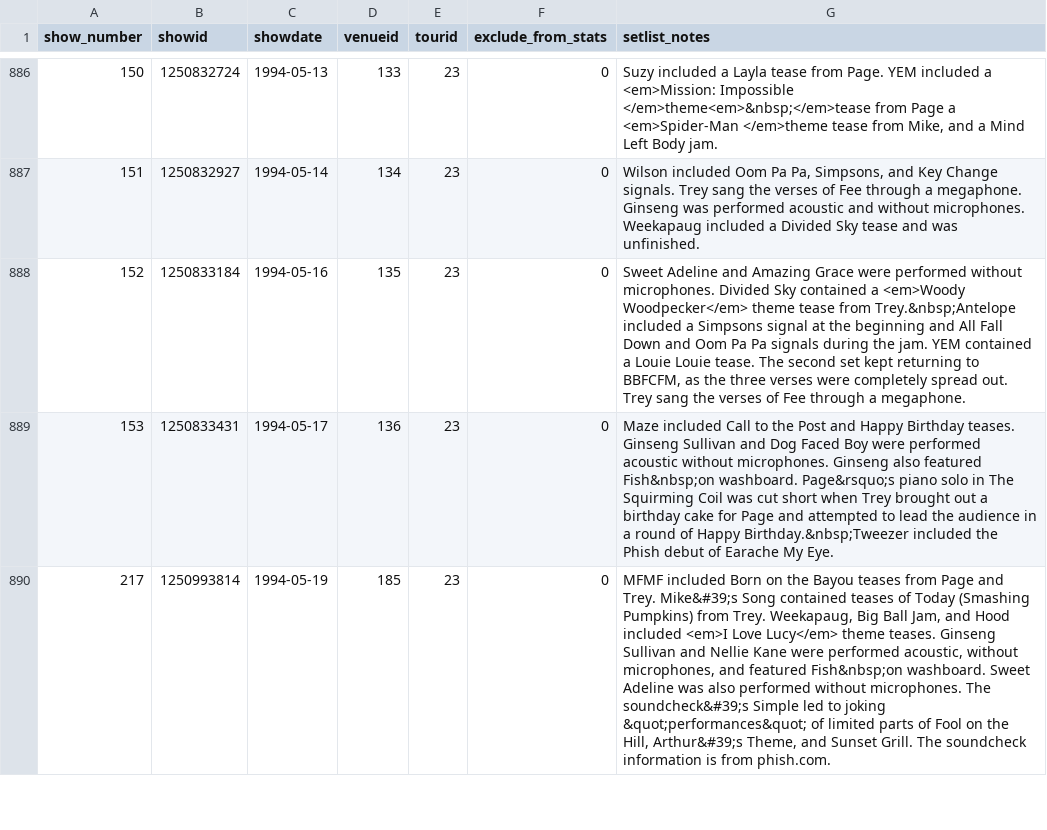
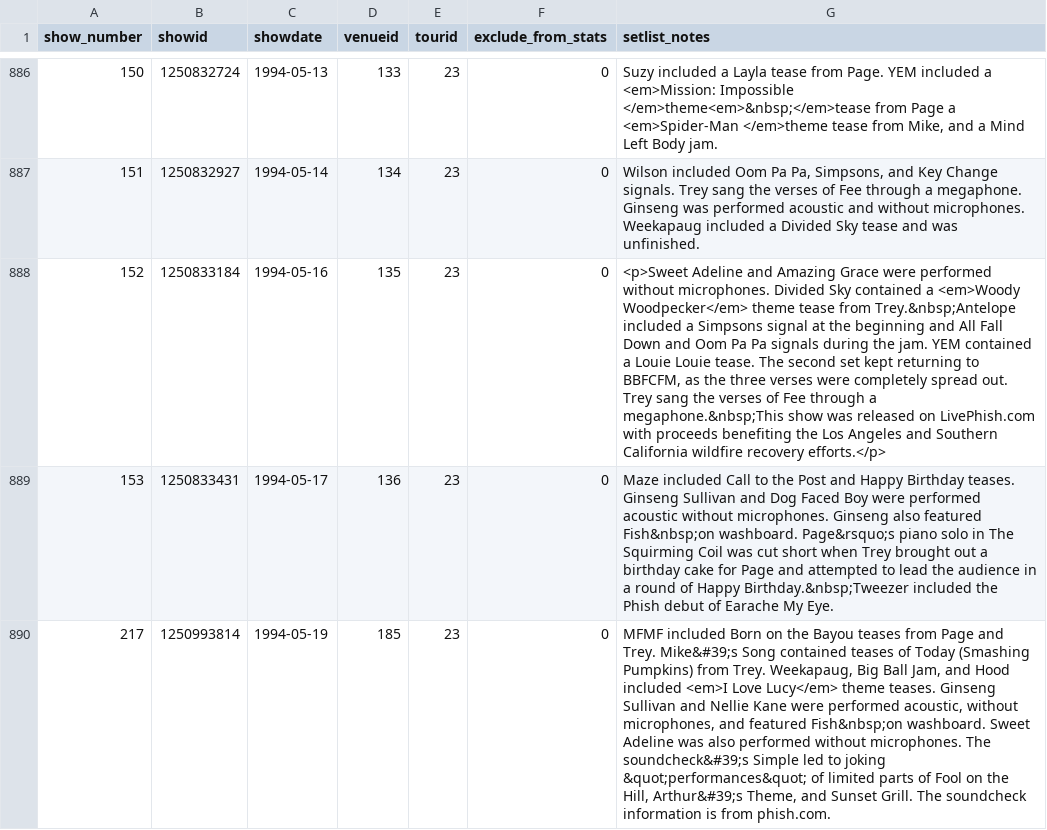
Before and after one commit to connorkitchings/Concerts, a CSV file: Data/Phish/From Web/showdata.csv, drawn as a sheet; only a part is shown, gaps mark what is left out; the diff names each change by its address in the sheet, - before the commit and + after, or states it on an @@ line.

```diff
--- a/Data/Phish/From Web/showdata.csv
+++ b/Data/Phish/From Web/showdata.csv
-G888 (setlist_notes): Sweet Adeline and Amazing Grace were performed without microphones. Divided Sky contained a <em>Woody Woodpecker</em> theme tease from Trey.&nbsp;Antelope included a Simpsons signal at the beginning and All Fall Down and Oom Pa Pa signals during the jam. YEM contained a Louie Louie tease. The second set kept returning to BBFCFM, as the three verses were completely spread out. Trey sang the verses of Fee through a megaphone.
+G888 (setlist_notes): <p>Sweet Adeline and Amazing Grace were performed without microphones. Divided Sky contained a <em>Woody Woodpecker</em> theme tease from Trey.&nbsp;Antelope included a Simpsons signal at the beginning and All Fall Down and Oom Pa Pa signals during the jam. YEM contained a Louie Louie tease. The second set kept returning to BBFCFM, as the three verses were completely spread out. Trey sang the verses of Fee through a megaphone.&nbsp;This show was released on LivePhish.com with proceeds benefiting the Los Angeles and Southern California wildfire recovery efforts.</p>
```
Also changed, not shown: Data/Goose/From Web/venuedata.csv, Data/Goose/Predictions/ck_plus.csv, 12 other files.
